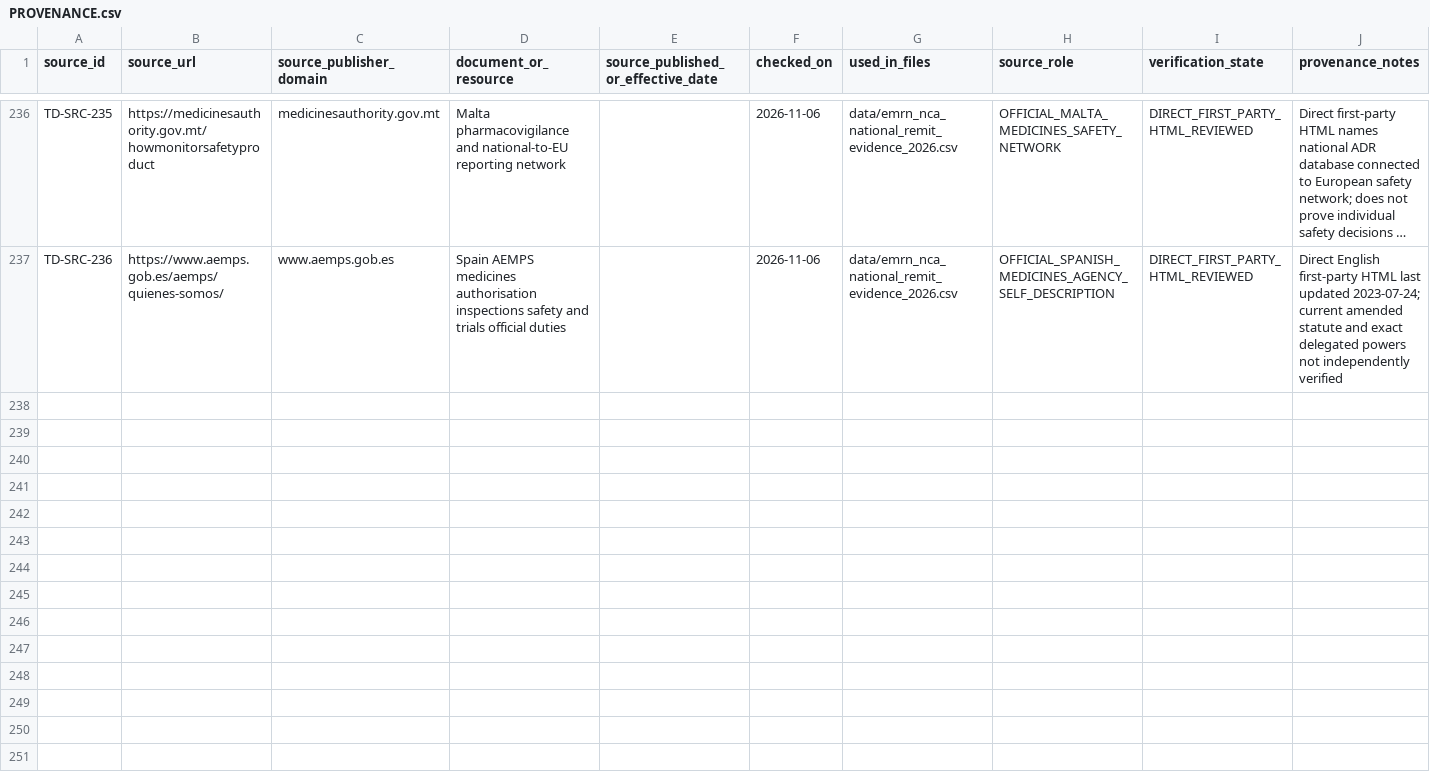
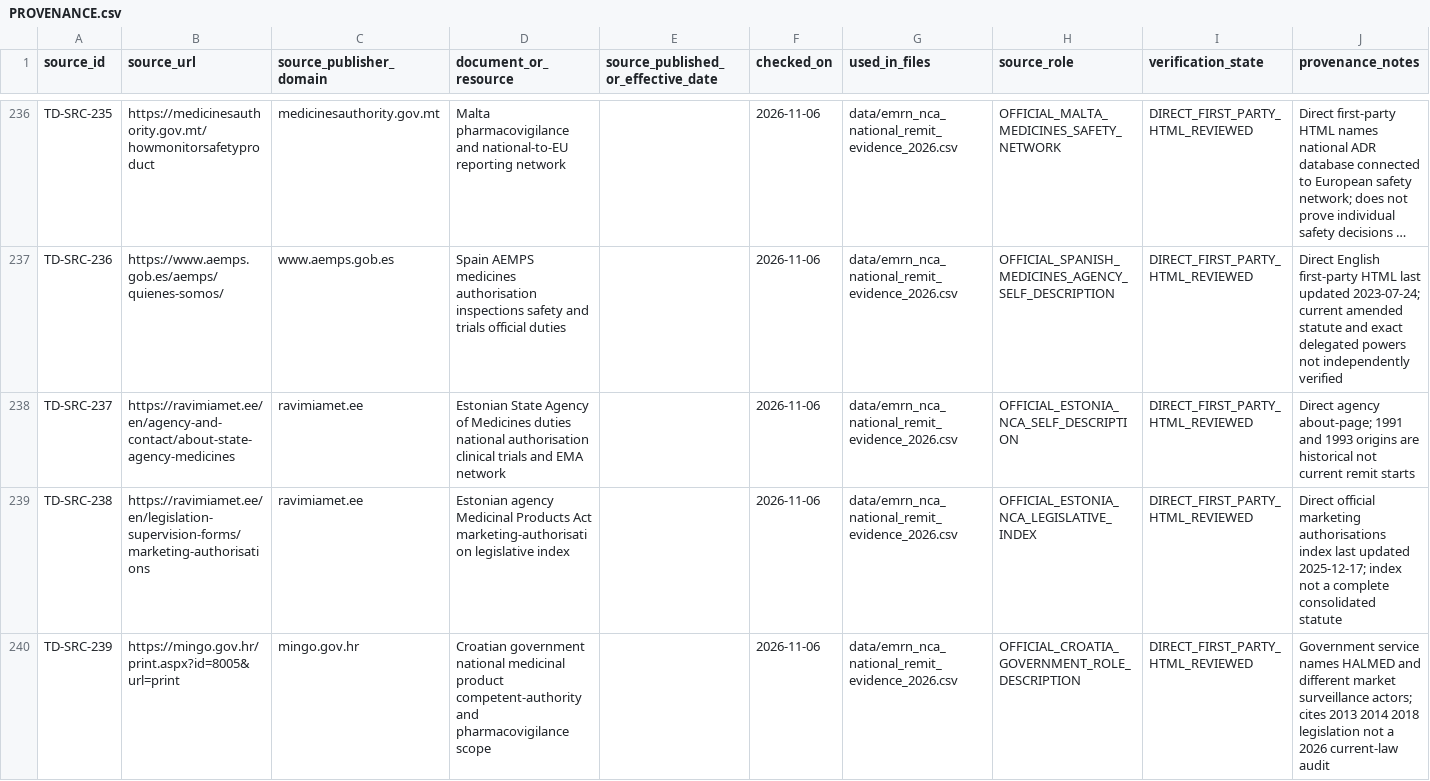
Before and after one commit to PortalHunter/Ethnicy-Based-Optimal-Weight, a CSV file: docs/atlas/handoffs/team-d/PROVENANCE.csv, drawn as a sheet; only a part is shown, gaps mark what is left out; long unchanged cells end in …; the diff covers the shown part only; the diff names each change by its address in the sheet, - before the commit and + after, or states it on an @@ line.

Commit message:
research(team-d): provenance for 6 new government and agency sources

```diff
--- a/docs/atlas/handoffs/team-d/PROVENANCE.csv
+++ b/docs/atlas/handoffs/team-d/PROVENANCE.csv
+row 238: TD-SRC-237 | https://ravimiamet.ee/en/agency-and-contact/about-state-agency-medicines | ravimiamet.ee | Estonian State Agency of Medicines duties national authorisation clinical trials and EMA network |  | 2026-11-06 | data/emrn_nca_national_remit_evidence_2026.csv | OFFICIAL_ESTONIA_NCA_SELF_DESCRIPTION | DIRECT_FIRST_PARTY_HTML_REVIEWED | Direct agency about-page; 1991 and 1993 origins are historical not current remit starts
+row 239: TD-SRC-238 | https://ravimiamet.ee/en/legislation-supervision-forms/marketing-authorisations | ravimiamet.ee | Estonian agency Medicinal Products Act marketing-authorisation legislative index |  | 2026-11-06 | data/emrn_nca_national_remit_evidence_2026.csv | OFFICIAL_ESTONIA_NCA_LEGISLATIVE_INDEX | DIRECT_FIRST_PARTY_HTML_REVIEWED | Direct official marketing authorisations index last updated 2025-12-17; index not a complete consolidated statute
+row 240: TD-SRC-239 | https://mingo.gov.hr/print.aspx?id=8005&url=print | mingo.gov.hr | Croatian government national medicinal product competent-authority and pharmacovigilance scope |  | 2026-11-06 | data/emrn_nca_national_remit_evidence_2026.csv | OFFICIAL_CROATIA_GOVERNMENT_ROLE_DESCRIPTION | DIRECT_FIRST_PARTY_HTML_REVIEWED | Government service names HALMED and different market surveillance actors; cites 2013 2014 2018 legislation not a 2026 current-law audit
```
Also changed, not shown: 3 added rows elsewhere in this file.
